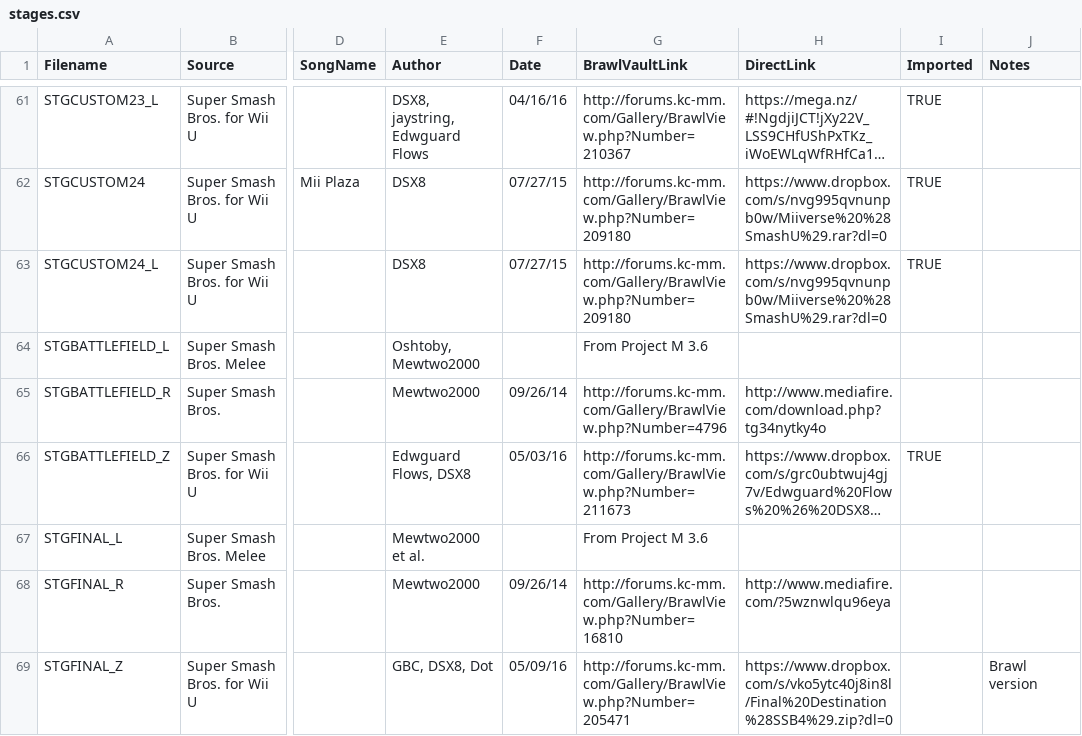
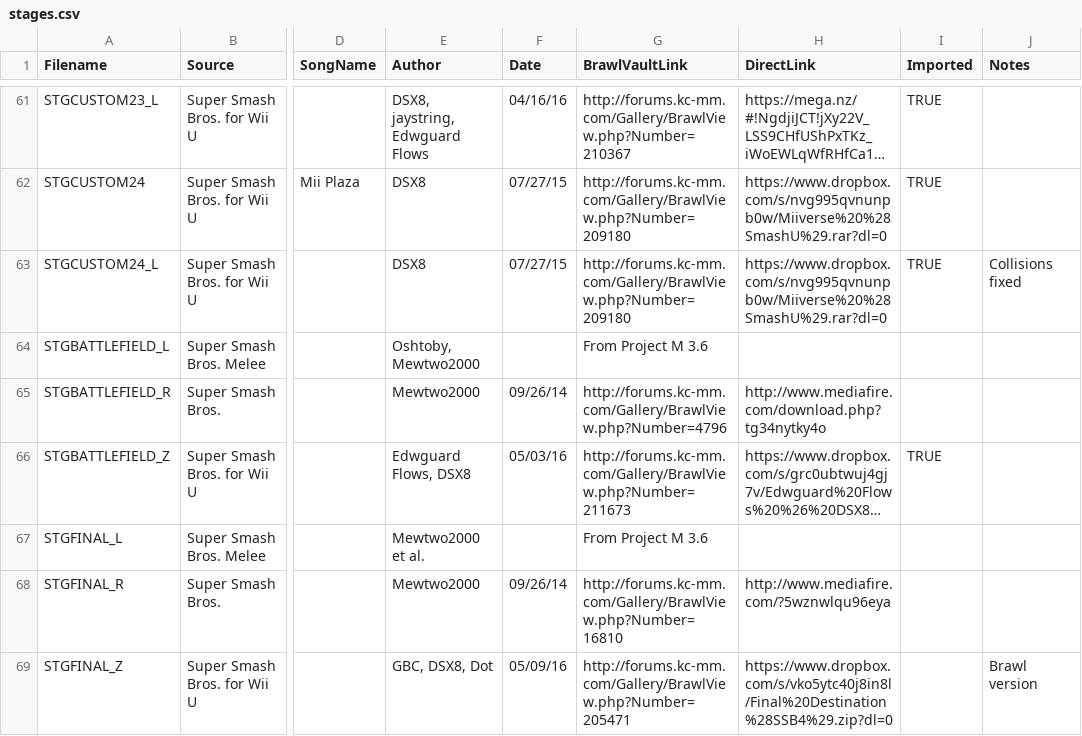
Before and after one commit to libertyernie/ClassicExpansionPack, a CSV file: DocumentationGenerator/stages.csv, drawn as a sheet; only a part is shown, gaps mark what is left out; long unchanged cells end in …; the diff names each change by its address in the sheet, - before the commit and + after, or states it on an @@ line.

```diff
--- a/DocumentationGenerator/stages.csv
+++ b/DocumentationGenerator/stages.csv
-J63 (Notes): (empty)
+J63 (Notes): Collisions fixed
```
Also changed, not shown: 6 other files.
